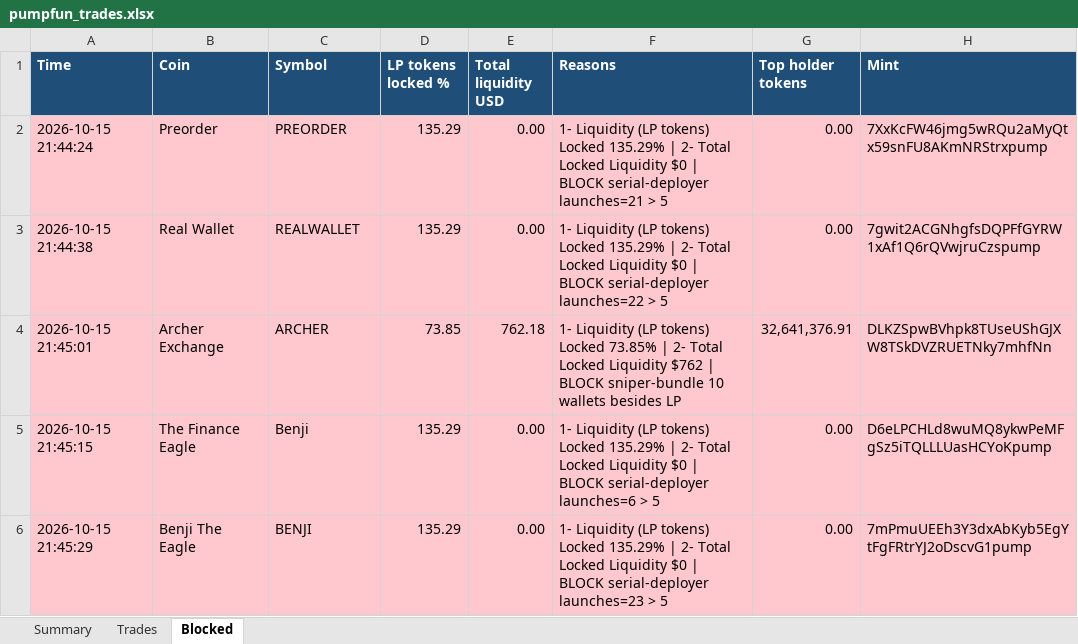
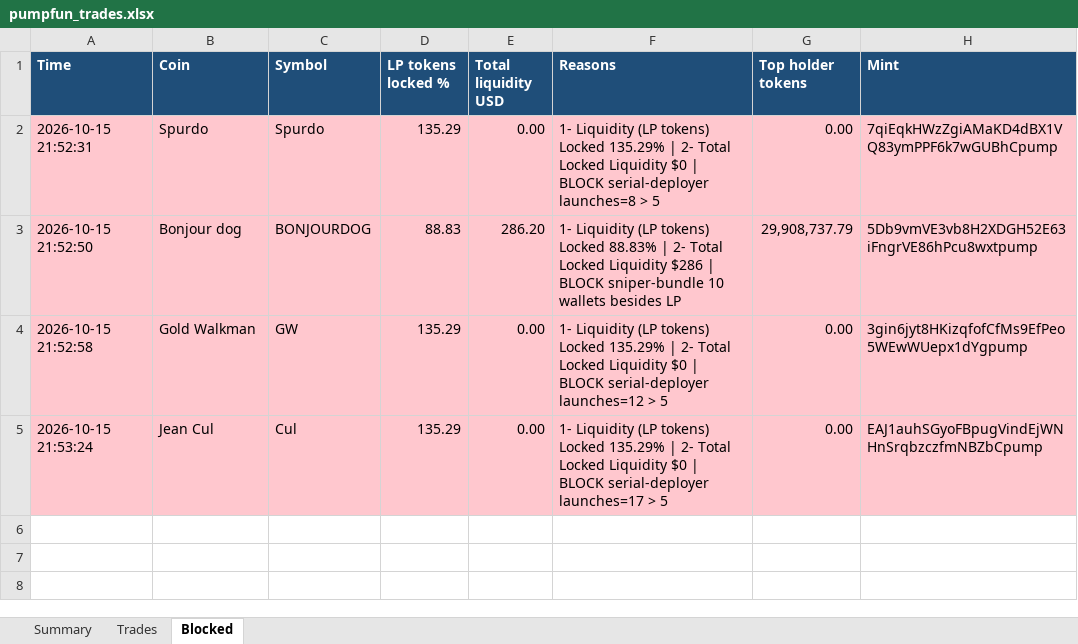
Before and after one commit to finanialfreedom/solana-trading-bot, an Excel workbook: reports/pumpfun_trades.xlsx, sheet Blocked, drawn as a sheet; values as stored, in another font and other column widths than the file's, no borders; removed rows and columns are numbered as before the commit, all else as after; the diff names each change by its address in the sheet, - before the commit and + after, or states it on an @@ line.

```diff
--- a/reports/pumpfun_trades.xlsx (sheet Blocked)
+++ b/reports/pumpfun_trades.xlsx (sheet Blocked)
-A2 (Time): 2026-10-15 21:44:24
+A2 (Time): 2026-10-15 21:52:31
-B2 (Coin): Preorder
+B2 (Coin): Spurdo
-C2 (Symbol): PREORDER
+C2 (Symbol): Spurdo
-F2 (Reasons): …BLOCK serial-deployer launches=21 > 5
+F2 (Reasons): …BLOCK serial-deployer launches=8 > 5
-H2 (Mint): 7XxKcFW46jmg5wRQu2aMyQtx59snFU8AKmNRStrxpump
+H2 (Mint): 7qiEqkHWzZgiAMaKD4dBX1VQ83ymPPF6k7wGUBhCpump
+row 3: 2026-10-15 21:52:50 | Bonjour dog | BONJOURDOG | 88.83 | 286.20 | 1- Liquidity (LP tokens) Locked 88.83% | 2- Total Locked Liquidity $286 | BLOCK sniper-bundle 10 wallets besides LP | 29,908,737.79 | 5Db9vmVE3vb8H2XDGH52E63iFngrVE86hPcu8wxtpump
-A4 (Time): 2026-10-15 21:44:38
+A4 (Time): 2026-10-15 21:52:58
-B4 (Coin): Real Wallet
+B4 (Coin): Gold Walkman
-C4 (Symbol): REALWALLET
+C4 (Symbol): GW
-F4 (Reasons): …BLOCK serial-deployer launches=22 > 5
+F4 (Reasons): …BLOCK serial-deployer launches=12 > 5
-H4 (Mint): 7gwit2ACGNhgfsDQPFfGYRW1xAf1Q6rQVwjruCzspump
+H4 (Mint): 3gin6jyt8HKizqfofCfMs9EfPeo5WEwWUepx1dYgpump
-row 4: 2026-10-15 21:45:01 | Archer Exchange | ARCHER | 73.85 | 762.18 | 1- Liquidity (LP tokens) Locked 73.85% | 2- Total Locked Liquidity $762 | BLOCK sniper-bundle 10 wallets besides LP | 32,641,376.91 | DLKZSpwBVhpk8TUseUShGJXW8TSkDVZRUETNky7mhfNn
-row 5: 2026-10-15 21:45:15 | The Finance Eagle | Benji | 135.29 | 0.00 | 1- Liquidity (LP tokens) Locked 135.29% | 2- Total Locked Liquidity $0 | BLOCK serial-deployer launches=6 > 5 | 0.00 | D6eLPCHLd8wuMQ8ykwPeMFgSz5iTQLLLUasHCYoKpump
-A5 (Time): 2026-10-15 21:45:29
+A5 (Time): 2026-10-15 21:53:24
-B5 (Coin): Benji The Eagle
+B5 (Coin): Jean Cul
-C5 (Symbol): BENJI
+C5 (Symbol): Cul
-F5 (Reasons): …BLOCK serial-deployer launches=23 > 5
+F5 (Reasons): …BLOCK serial-deployer launches=17 > 5
-H5 (Mint): 7mPmuUEEh3Y3dxAbKyb5EgYtFgFRtrYJ2oDscvG1pump
+H5 (Mint): EAJ1auhSGyoFBpugVindEjWNHnSrqbzczfmNBZbCpump
```
Also changed, not shown: sheet Trades, sheet Summary, reports/pumpfun_trades_live.xlsx, 14 other files.
